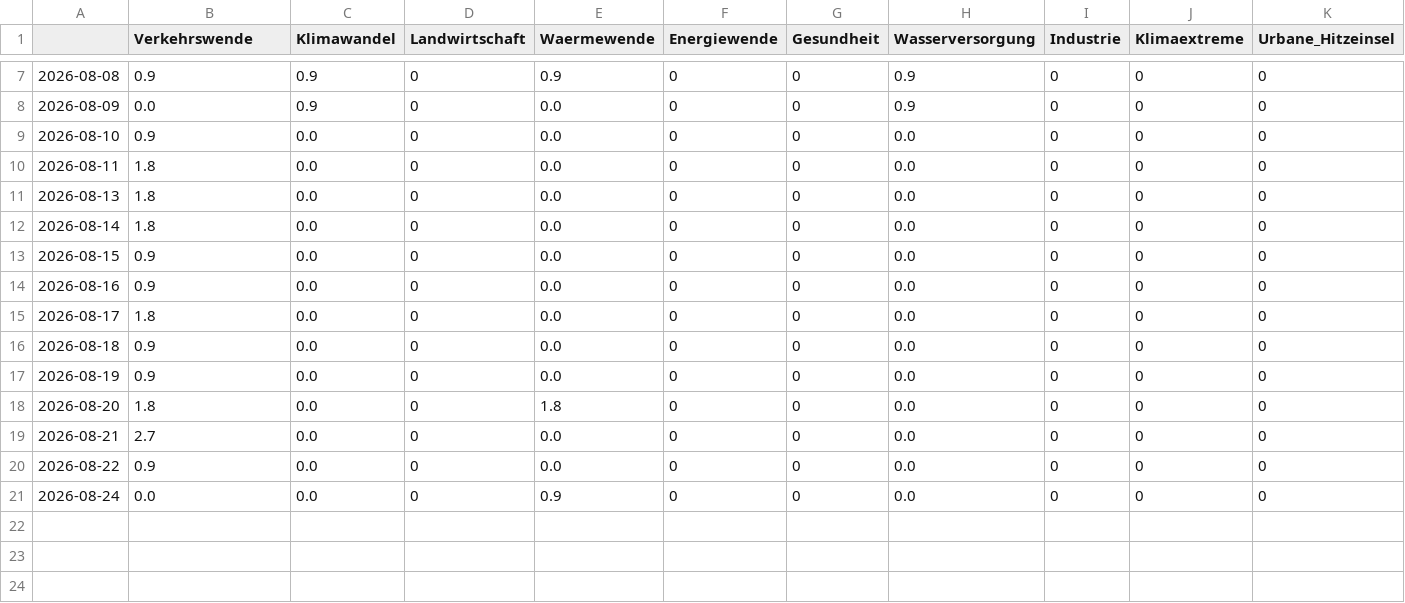
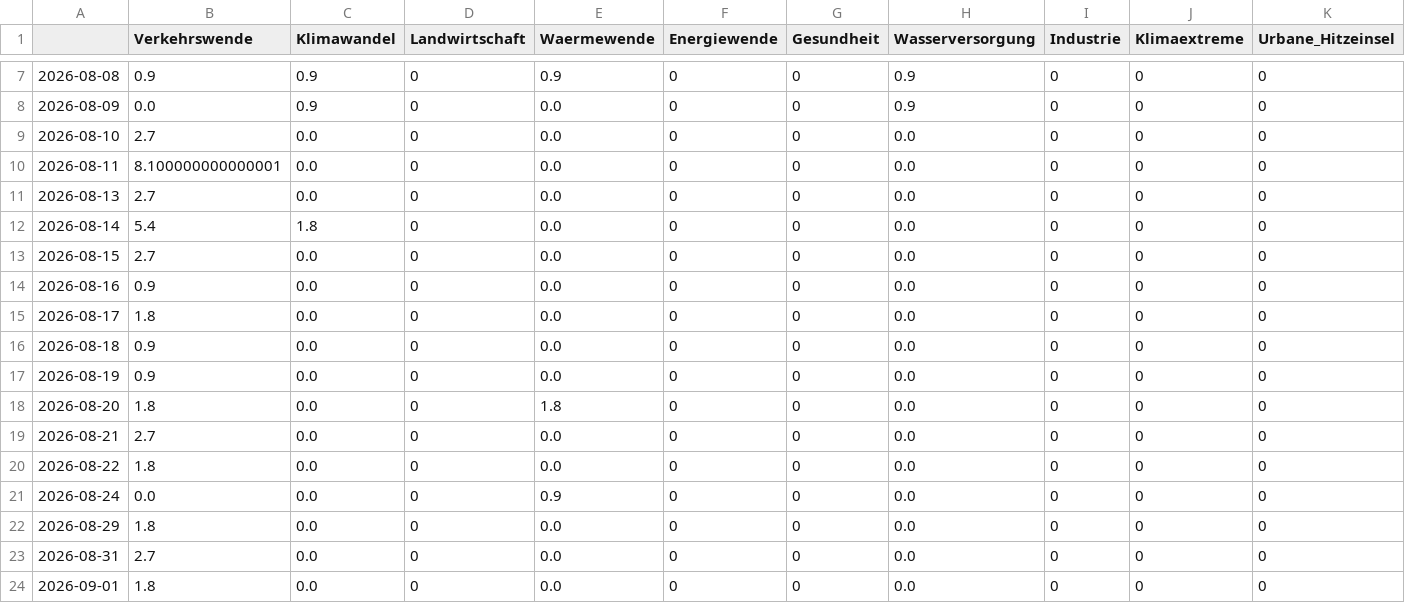
Before and after one commit to bennysch-news/mobilityIsComing, a CSV file: csv/topics_date.csv, drawn as a sheet; only a part is shown, gaps mark what is left out; rows hold the shown columns only; the diff names each change by its address in the sheet, - before the commit and + after, or states it on an @@ line.

```diff
--- a/csv/topics_date.csv
+++ b/csv/topics_date.csv
-B9 (Verkehrswende): 0.9
+B9 (Verkehrswende): 2.7
-B10 (Verkehrswende): 1.8
+B10 (Verkehrswende): 8.100000000000001
-B11 (Verkehrswende): 1.8
+B11 (Verkehrswende): 2.7
-B12 (Verkehrswende): 1.8
+B12 (Verkehrswende): 5.4
-C12 (Klimawandel): 0.0
+C12 (Klimawandel): 1.8
-B13 (Verkehrswende): 0.9
+B13 (Verkehrswende): 2.7
-B20 (Verkehrswende): 0.9
+B20 (Verkehrswende): 1.8
+row 22: 2026-08-29 | 1.8 | 0.0 | 0 | 0.0 | 0 | 0 | 0.0 | 0 | 0 | 0
+row 23: 2026-08-31 | 2.7 | 0.0 | 0 | 0.0 | 0 | 0 | 0.0 | 0 | 0 | 0
+row 24: 2026-09-01 | 1.8 | 0.0 | 0 | 0.0 | 0 | 0 | 0.0 | 0 | 0 | 0
```
Also changed, not shown: 4 other files.
